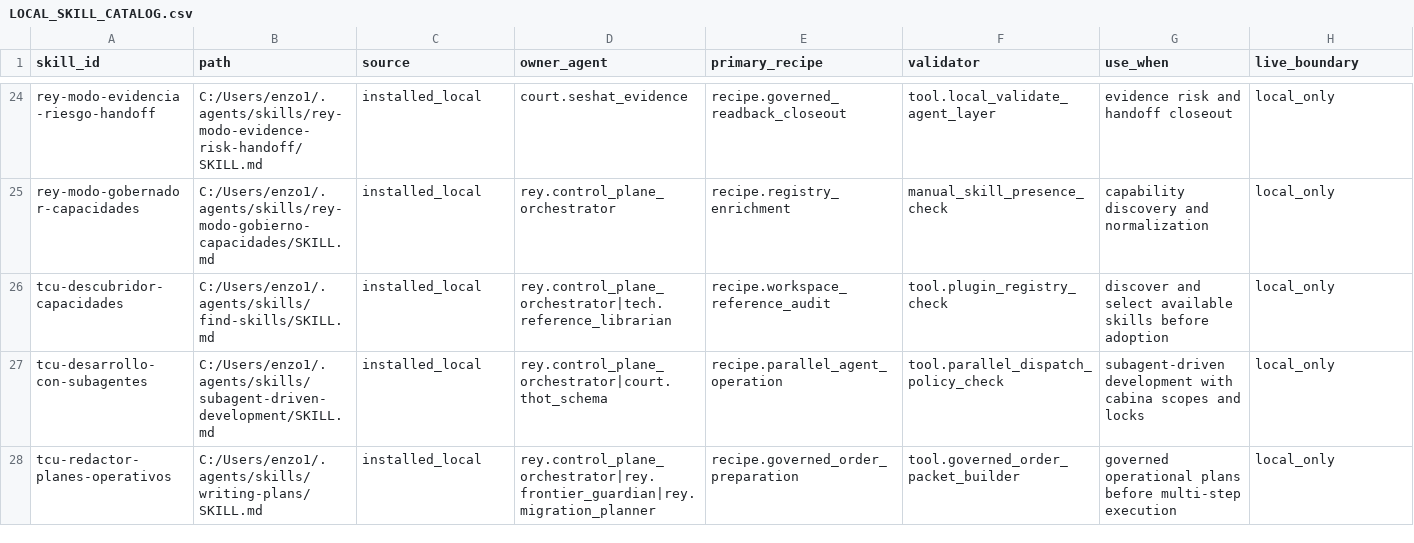
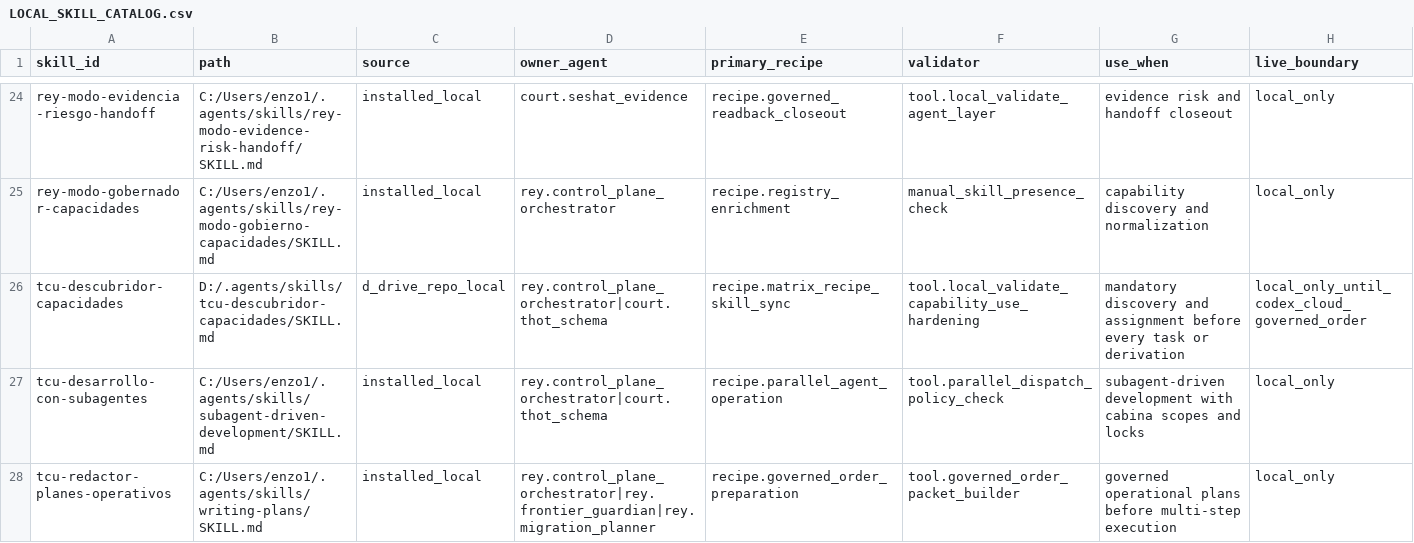
Before and after one commit to universo-rey/cabina-universal-d, a CSV file: .agents/codex/matrices/LOCAL_SKILL_CATALOG.csv, drawn as a sheet; only a part is shown, gaps mark what is left out; the diff names each change by its address in the sheet, - before the commit and + after, or states it on an @@ line.

```diff
--- a/.agents/codex/matrices/LOCAL_SKILL_CATALOG.csv
+++ b/.agents/codex/matrices/LOCAL_SKILL_CATALOG.csv
-B26 (path): C:/Users/enzo1/.agents/skills/find-skills/SKILL.md
+B26 (path): D:/.agents/skills/tcu-descubridor-capacidades/SKILL.md
-C26 (source): installed_local
+C26 (source): d_drive_repo_local
-D26 (owner_agent): rey.control_plane_orchestrator|tech.reference_librarian
+D26 (owner_agent): rey.control_plane_orchestrator|court.thot_schema
-E26 (primary_recipe): recipe.workspace_reference_audit
+E26 (primary_recipe): recipe.matrix_recipe_skill_sync
-F26 (validator): tool.plugin_registry_check
+F26 (validator): tool.local_validate_capability_use_hardening
-G26 (use_when): discover and select available skills before adoption
+G26 (use_when): mandatory discovery and assignment before every task or derivation
-H26 (live_boundary): local_only
+H26 (live_boundary): local_only_until_codex_cloud_governed_order
```
Also changed, not shown: .agents/codex/matrices/CAPABILITY_USE_HARDENING_MATRIX.csv, .agents/codex/matrices/REPO_RUNTIME_ALIGNMENT_MATRIX.csv, 29 other files.
